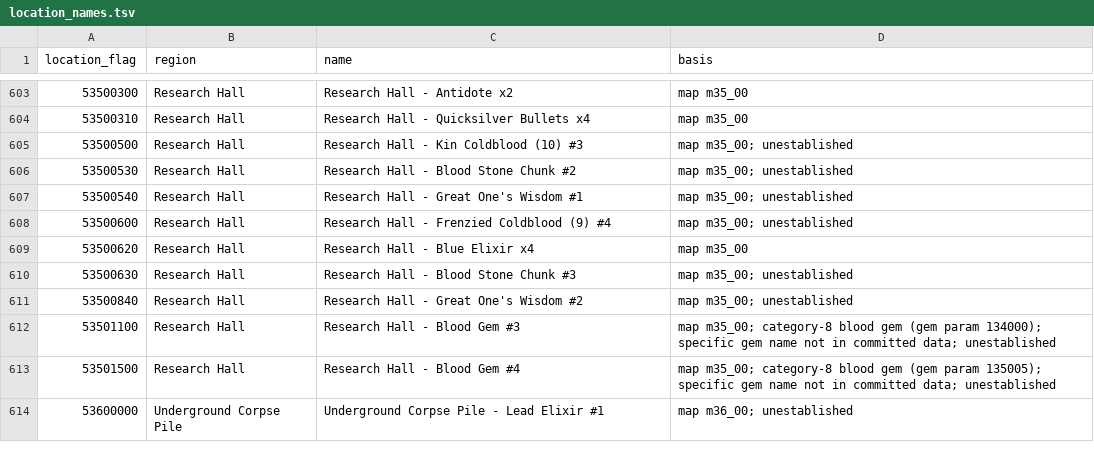
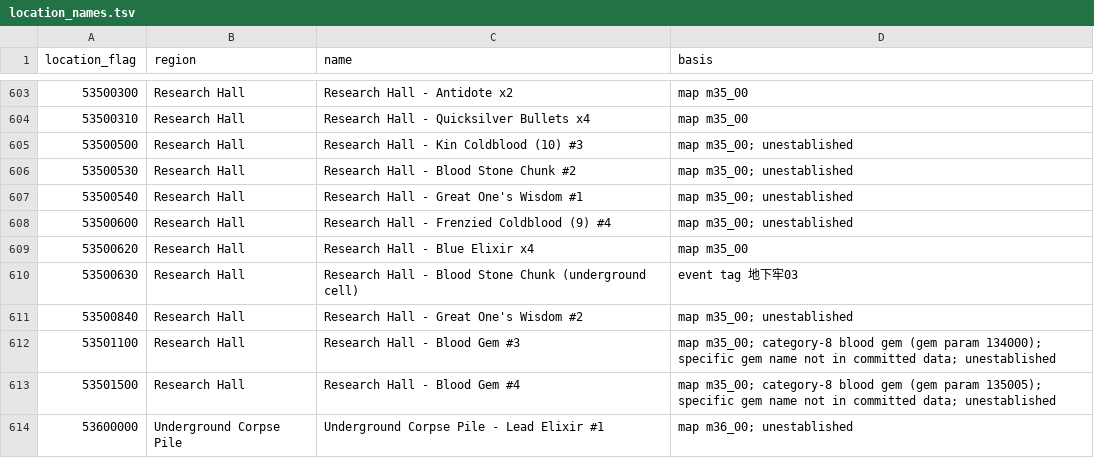
Before and after one commit to 4laric/bb-archipelago, a TSV file: worlds/bloodborne/location_names.tsv, drawn as a sheet; only a part is shown, gaps mark what is left out.

```diff
--- a/worlds/bloodborne/location_names.tsv
+++ b/worlds/bloodborne/location_names.tsv
@@ -609,3 +609,3 @@ location_flag	region	name	basis
 53500620	Research Hall	Research Hall - Blue Elixir x4	map m35_00
-53500630	Research Hall	Research Hall - Blood Stone Chunk #3	map m35_00; unestablished
+53500630	Research Hall	Research Hall - Blood Stone Chunk (underground cell)	event tag 地下牢03
 53500840	Research Hall	Research Hall - Great One's Wisdom #2	map m35_00; unestablished
```
Also changed, not shown: worlds/bloodborne/ids.tsv, 5 other files.
